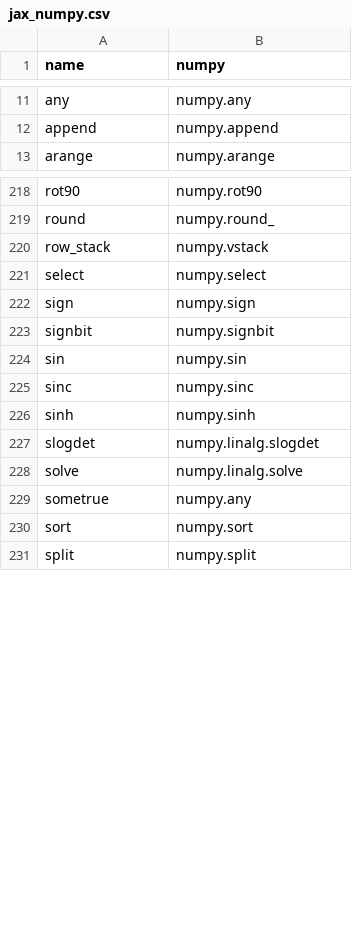
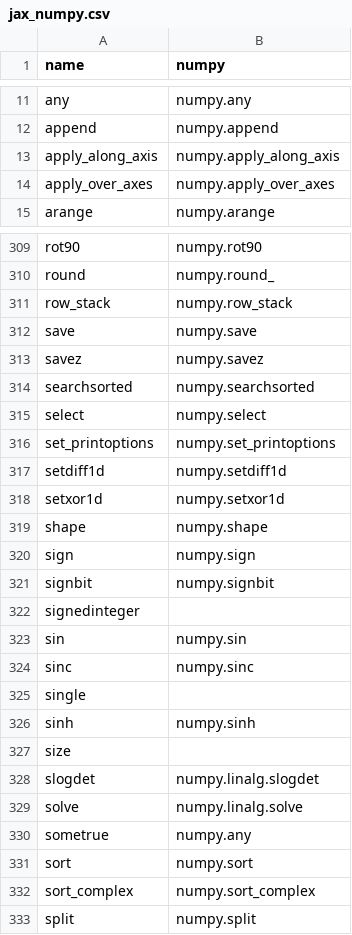
Before and after one commit to data-apis/array-api-comparison, a CSV file: data/joins/jax_numpy.csv, drawn as a sheet; only a part is shown, gaps mark what is left out; the diff covers the shown part only.

Commit message:
Update jax-numpy join

```diff
--- a/data/joins/jax_numpy.csv
+++ b/data/joins/jax_numpy.csv
@@ -12,2 +12,4 @@ name,numpy
 "append","numpy.append"
+"apply_along_axis","numpy.apply_along_axis"
+"apply_over_axes","numpy.apply_over_axes"
 "arange","numpy.arange"
@@ -219,9 +310,19 @@ name,numpy
 "round","numpy.round_"
-"row_stack","numpy.vstack"
+"row_stack","numpy.row_stack"
+"save","numpy.save"
+"savez","numpy.savez"
+"searchsorted","numpy.searchsorted"
 "select","numpy.select"
+"set_printoptions","numpy.set_printoptions"
+"setdiff1d","numpy.setdiff1d"
+"setxor1d","numpy.setxor1d"
+"shape","numpy.shape"
 "sign","numpy.sign"
 "signbit","numpy.signbit"
+"signedinteger",""
 "sin","numpy.sin"
 "sinc","numpy.sinc"
+"single",""
 "sinh","numpy.sinh"
+"size",""
 "slogdet","numpy.linalg.slogdet"
@@ -230,2 +331,3 @@ name,numpy
 "sort","numpy.sort"
+"sort_complex","numpy.sort_complex"
 "split","numpy.split"
```
Also changed, not shown: 103 added rows and 1 edited cell elsewhere in this file, 1 other file.
